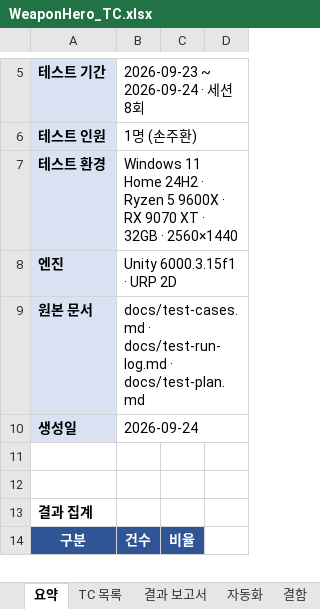
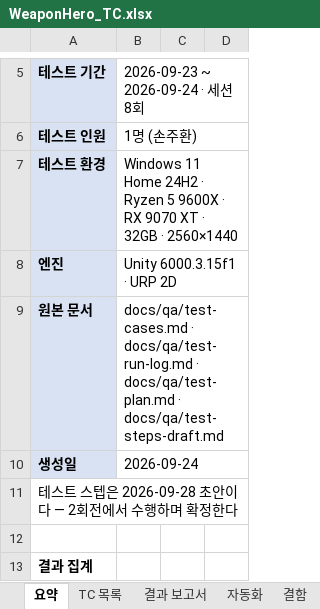
Before and after one commit to sonjuhawn-source/PersonalProject, an Excel workbook: docs/qa/WeaponHero_TC.xlsx, sheet 요약, drawn as a sheet; only a part is shown, gaps mark what is left out; the shorter side is filled out with more unchanged rows; values as stored, in another font and other column widths than the file's, no borders; the diff names each change by its address in the sheet, - before the commit and + after, or states it on an @@ line.

```diff
--- a/docs/qa/WeaponHero_TC.xlsx (sheet 요약)
+++ b/docs/qa/WeaponHero_TC.xlsx (sheet 요약)
-B9: docs/test-cases.md · docs/test-run-log.md · docs/test-plan.md
+B9: docs/qa/test-cases.md · docs/qa/test-run-log.md · docs/qa/test-plan.md · docs/qa/test-steps-draft.md
-A11: (empty)
+A11: 테스트 스텝은 2026-09-28 초안이다 — 2회전에서 수행하며 확정한다
```
Also changed, not shown: sheet TC 목록, 4 other files.
